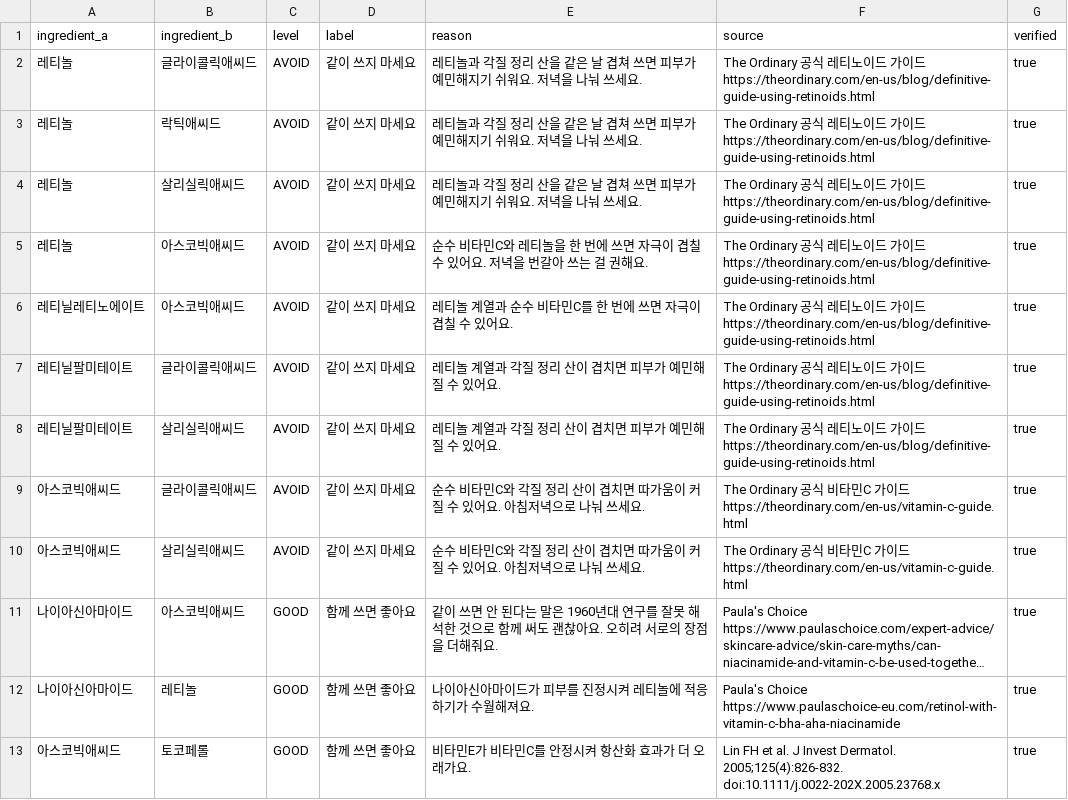
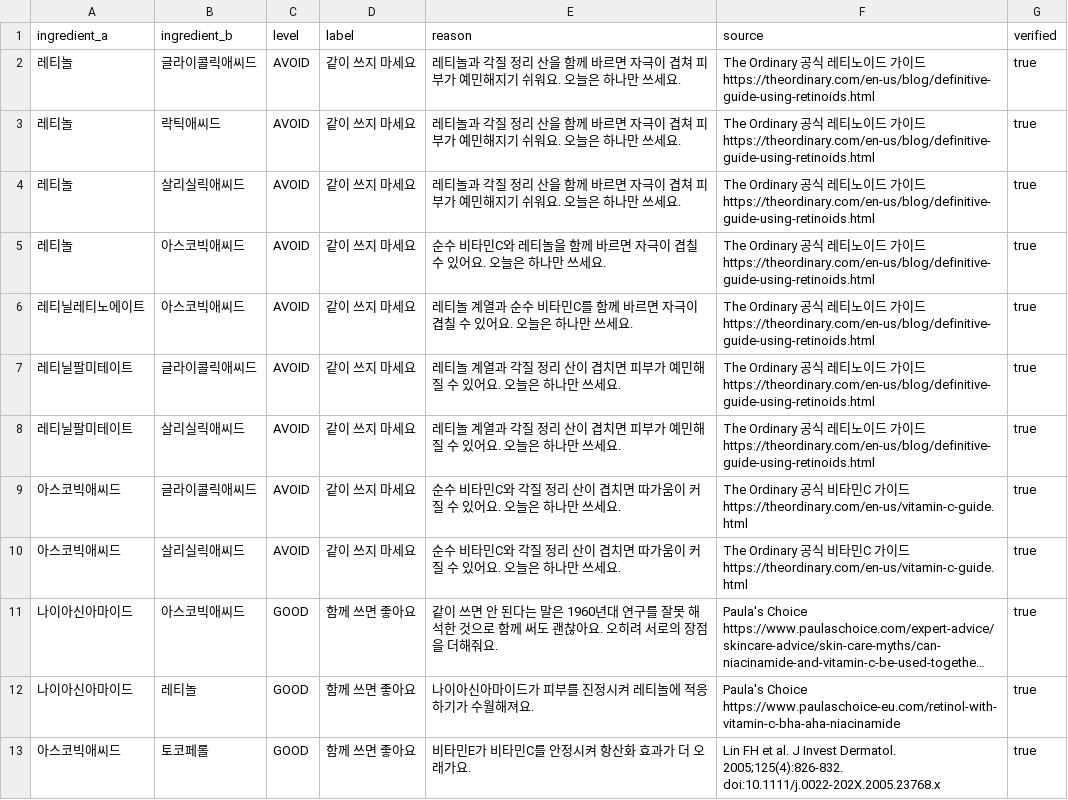
Before and after one commit to chan-0224/Barum, a CSV file: barum-be/data/ingredient_rules.csv, drawn as a sheet; only a part is shown; long unchanged cells end in …; the diff names each change by its address in the sheet, - before the commit and + after, or states it on an @@ line.

```diff
--- a/barum-be/data/ingredient_rules.csv
+++ b/barum-be/data/ingredient_rules.csv
-E2:E4 (reason): …산을 같은 날 겹쳐 쓰면 피부가 예민해지기 쉬워요. 저녁을 나눠 쓰세요…
+E2:E4 (reason): …산을 함께 바르면 자극이 겹쳐 피부가 예민해지기 쉬워요. 오늘은 하나만 쓰세요…
-E5 (reason): …티놀을 한 번에 쓰면 자극이 겹칠 수 있어요. 저녁을 번갈아 쓰는 걸 권해요.
+E5 (reason): …티놀을 함께 바르면 자극이 겹칠 수 있어요. 오늘은 하나만 쓰세요.
-E6 (reason): 레티놀 계열과 순수 비타민C를 한 번에 쓰면 자극이 겹칠 수 있어요.
+E6 (reason): 레티놀 계열과 순수 비타민C를 함께 바르면 자극이 겹칠 수 있어요. 오늘은 하나만 쓰세요.
-E7:E8 (reason): 레티놀 계열과 각질 정리 산이 겹치면 피부가 예민해질 수 있어요.
+E7:E8 (reason): 레티놀 계열과 각질 정리 산이 겹치면 피부가 예민해질 수 있어요. 오늘은 하나만 쓰세요.
-E9:E10 (reason): …있어요. 아침저녁으로 나눠 쓰세요…
+E9:E10 (reason): …있어요. 오늘은 하나만 쓰세요…
```
Also changed, not shown: 4 other files.
